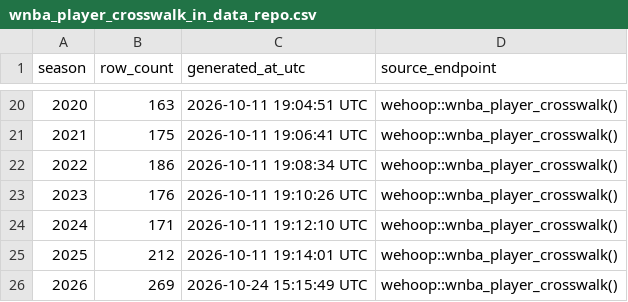
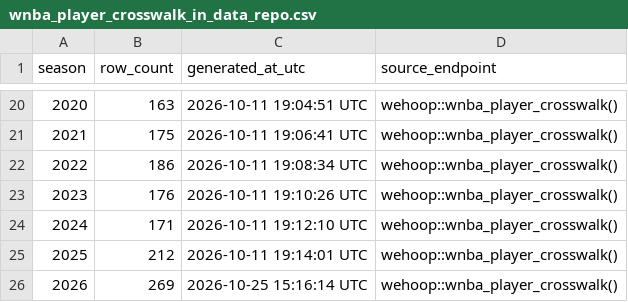
Before and after one commit to sportsdataverse/wehoop-wnba-data, a CSV file: wnba/crosswalk/wnba_player_crosswalk_in_data_repo.csv, drawn as a sheet; only a part is shown, gaps mark what is left out.

Commit message:
WNBA Data Update (Start: 2026 End: 2026)

```diff
--- a/wnba/crosswalk/wnba_player_crosswalk_in_data_repo.csv
+++ b/wnba/crosswalk/wnba_player_crosswalk_in_data_repo.csv
@@ -25,2 +25,2 @@ season,row_count,generated_at_utc,source_endpoint
 2025,212,2026-10-11 19:14:01 UTC,wehoop::wnba_player_crosswalk()
-2026,269,2026-10-24 15:15:49 UTC,wehoop::wnba_player_crosswalk()
+2026,269,2026-10-25 15:16:14 UTC,wehoop::wnba_player_crosswalk()
```
Also changed, not shown: wnba/crosswalk/wnba_schedule_crosswalk_in_data_repo.csv, wnba/crosswalk/wnba_team_crosswalk_in_data_repo.csv, 2 other files.
